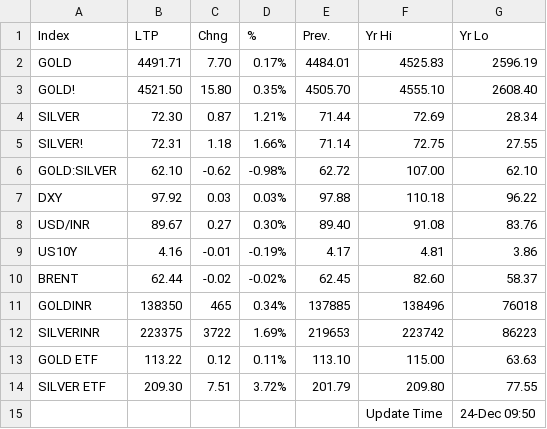
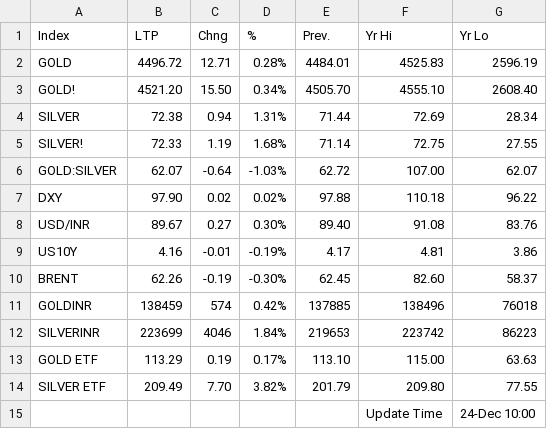
Before and after one commit to saikat-pundit/nse-all-indices-csv, a CSV file: Data/GLOBAL_COMMODITIES.csv, drawn as a sheet.

```diff
--- a/Data/GLOBAL_COMMODITIES.csv
+++ b/Data/GLOBAL_COMMODITIES.csv
@@ -1,15 +1,15 @@
 Index,LTP,Chng,%,Prev.,Yr Hi,Yr Lo
-GOLD,4491.71,7.70,0.17%,4484.01,4525.83,2596.19
-GOLD!,4521.50,15.80,0.35%,4505.70,4555.10,2608.40
-SILVER,72.30,0.87,1.21%,71.44,72.69,28.34
-SILVER!,72.31,1.18,1.66%,71.14,72.75,27.55
-GOLD:SILVER,62.10,-0.62,-0.98%,62.72,107.00,62.10
-DXY,97.92,0.03,0.03%,97.88,110.18,96.22
+GOLD,4496.72,12.71,0.28%,4484.01,4525.83,2596.19
+GOLD!,4521.20,15.50,0.34%,4505.70,4555.10,2608.40
+SILVER,72.38,0.94,1.31%,71.44,72.69,28.34
+SILVER!,72.33,1.19,1.68%,71.14,72.75,27.55
+GOLD:SILVER,62.07,-0.64,-1.03%,62.72,107.00,62.07
+DXY,97.90,0.02,0.02%,97.88,110.18,96.22
 USD/INR,89.67,0.27,0.30%,89.40,91.08,83.76
 US10Y,4.16,-0.01,-0.19%,4.17,4.81,3.86
-BRENT,62.44,-0.02,-0.02%,62.45,82.60,58.37
-GOLDINR,138350,465,0.34%,137885,138496,76018
-SILVERINR,223375,3722,1.69%,219653,223742,86223
-GOLD ETF,113.22,0.12,0.11%,113.10,115.00,63.63
-SILVER ETF,209.30,7.51,3.72%,201.79,209.80,77.55
-,,,,,Update Time,24-Dec 09:50
+BRENT,62.26,-0.19,-0.30%,62.45,82.60,58.37
+GOLDINR,138459,574,0.42%,137885,138496,76018
+SILVERINR,223699,4046,1.84%,219653,223742,86223
+GOLD ETF,113.29,0.19,0.17%,113.10,115.00,63.63
+SILVER ETF,209.49,7.70,3.82%,201.79,209.80,77.55
+,,,,,Update Time,24-Dec 10:00
```
Also changed, not shown: Data/GLOBAL_DATA.csv, Data/Option.csv, 6 other files.
